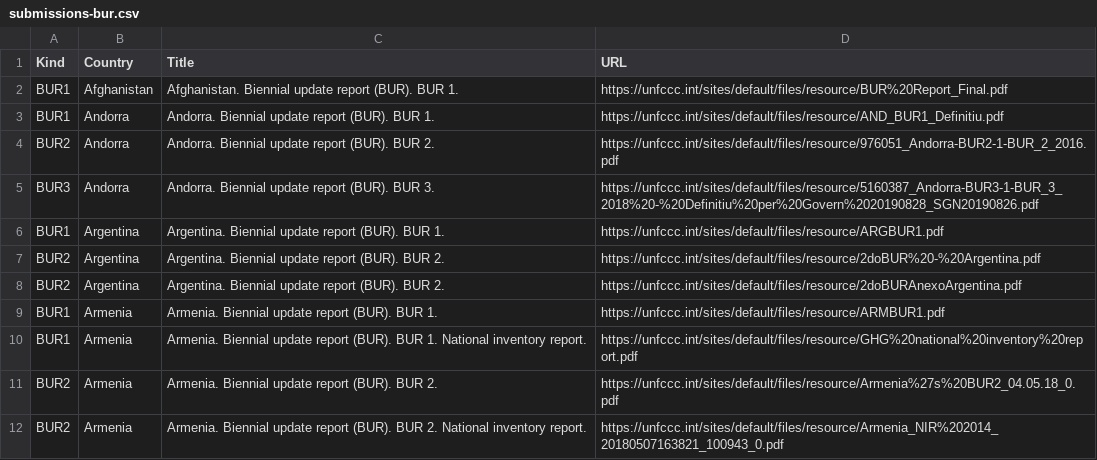
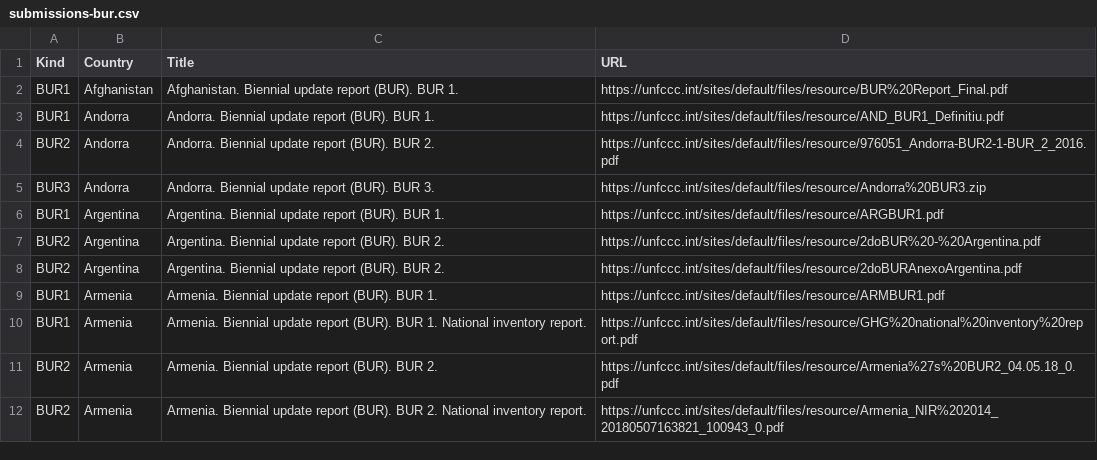
Before and after one commit to openclimatedata/national-inventory-submisions, a CSV file: data/submissions-bur.csv, drawn as a sheet; only a part is shown.

Commit message:
Update BUR submisions

```diff
--- a/data/submissions-bur.csv
+++ b/data/submissions-bur.csv
@@ -4,3 +4,3 @@ BUR1,Andorra,Andorra. Biennial update report (BUR). BUR 1.,https://unfccc.int/si
 BUR2,Andorra,Andorra. Biennial update report (BUR). BUR 2.,https://unfccc.int/sites/default/files/resource/976051_Andorra-BUR2-1-BUR_2_2016.pdf
-BUR3,Andorra,Andorra. Biennial update report (BUR).  BUR 3.  ,https://unfccc.int/sites/default/files/resource/5160387_Andorra-BUR3-1-BUR_3_2018%20-%20Definitiu%20per%20Govern%2020190828_SGN20190826.pdf
+BUR3,Andorra,Andorra. Biennial update report (BUR).  BUR 3.  ,https://unfccc.int/sites/default/files/resource/Andorra%20BUR3.zip
 BUR1,Argentina,Argentina. Biennial update report (BUR). BUR 1.,https://unfccc.int/sites/default/files/resource/ARGBUR1.pdf
```
